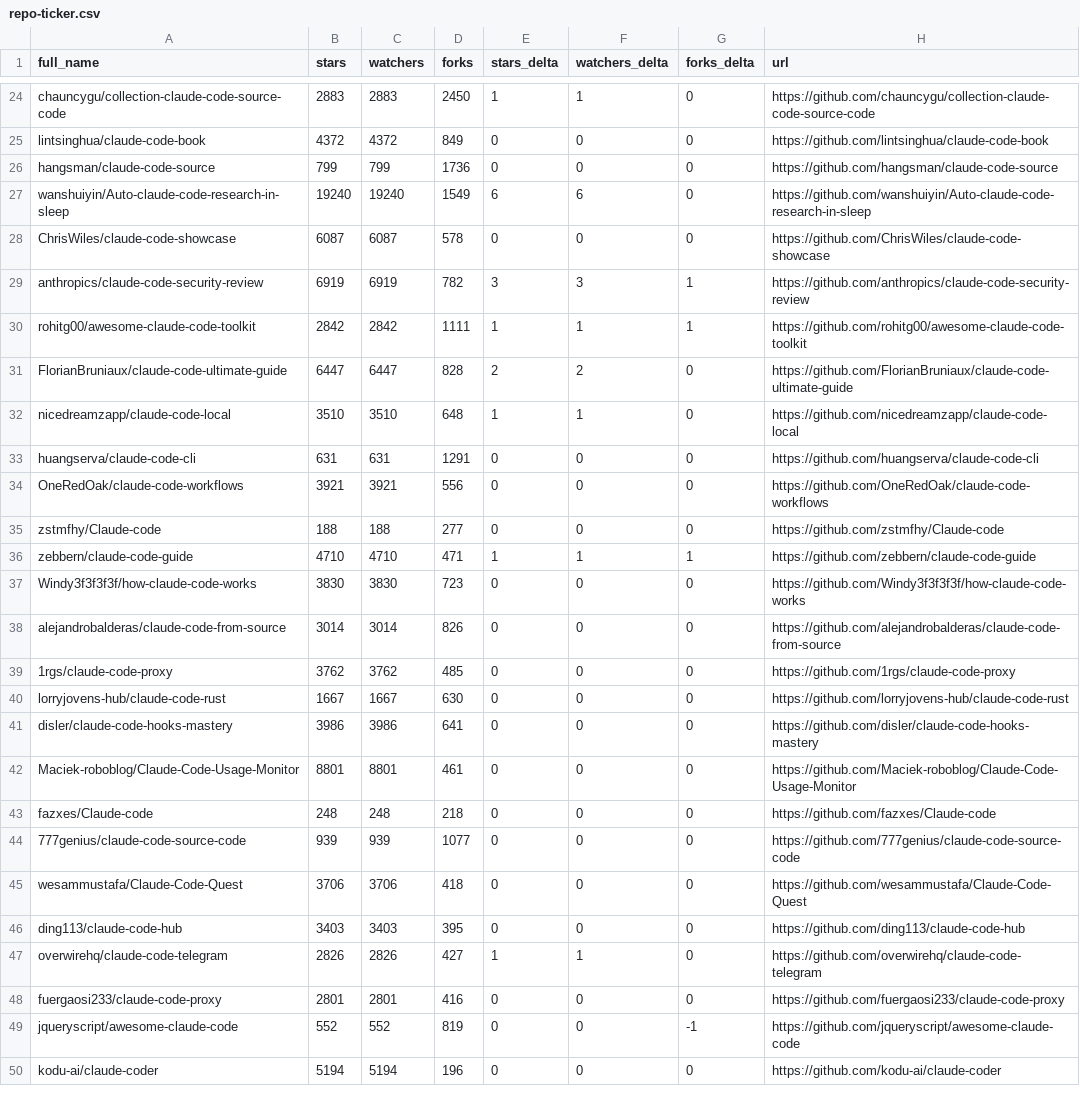
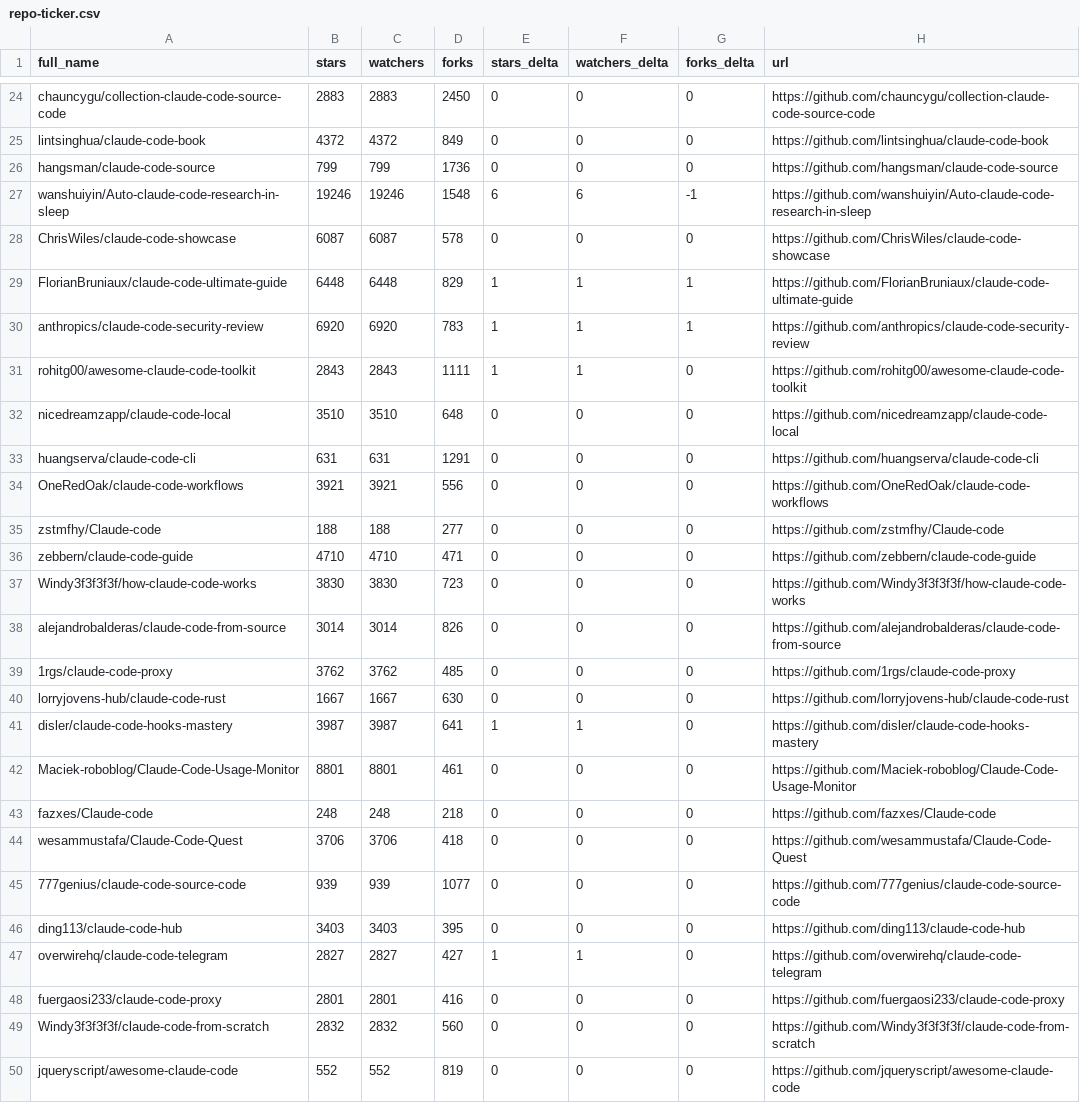
Before and after one commit to louis030195/awesome-claude-code, a CSV file: data/repo-ticker.csv, drawn as a sheet; only a part is shown, gaps mark what is left out; the shorter side is filled out with more unchanged rows; removed rows and columns are numbered as before the commit, all else as after; the diff covers the shown part only; the diff names each change by its address in the sheet, - before the commit and + after, or states it on an @@ line.

```diff
--- a/data/repo-ticker.csv
+++ b/data/repo-ticker.csv
-E24 (stars_delta): 1
+E24 (stars_delta): 0
-F24 (watchers_delta): 1
+F24 (watchers_delta): 0
-B27 (stars): 19240
+B27 (stars): 19246
-C27 (watchers): 19240
+C27 (watchers): 19246
-D27 (forks): 1549
+D27 (forks): 1548
-G27 (forks_delta): 0
+G27 (forks_delta): -1
+row 29: FlorianBruniaux/claude-code-ultimate-guide | 6448 | 6448 | 829 | 1 | 1 | 1 | https://github.com/FlorianBruniaux/claude-code-ultimate-guide
-B30 (stars): 6919
+B30 (stars): 6920
-C30 (watchers): 6919
+C30 (watchers): 6920
-D30 (forks): 782
+D30 (forks): 783
-E30 (stars_delta): 3
+E30 (stars_delta): 1
-F30 (watchers_delta): 3
+F30 (watchers_delta): 1
-B31 (stars): 2842
+B31 (stars): 2843
-C31 (watchers): 2842
+C31 (watchers): 2843
-G31 (forks_delta): 1
+G31 (forks_delta): 0
-row 31: FlorianBruniaux/claude-code-ultimate-guide | 6447 | 6447 | 828 | 2 | 2 | 0 | https://github.com/FlorianBruniaux/claude-code-ultimate-guide
-E32 (stars_delta): 1
+E32 (stars_delta): 0
-F32 (watchers_delta): 1
+F32 (watchers_delta): 0
-E36 (stars_delta): 1
+E36 (stars_delta): 0
-F36 (watchers_delta): 1
+F36 (watchers_delta): 0
-G36 (forks_delta): 1
+G36 (forks_delta): 0
-B41 (stars): 3986
+B41 (stars): 3987
-C41 (watchers): 3986
+C41 (watchers): 3987
-E41 (stars_delta): 0
+E41 (stars_delta): 1
-F41 (watchers_delta): 0
+F41 (watchers_delta): 1
@@ row 45 moved to row 44: wesammustafa/Claude-Code-Quest @@
-B47 (stars): 2826
+B47 (stars): 2827
-C47 (watchers): 2826
+C47 (watchers): 2827
@@ row 52 moved to row 49: Windy3f3f3f3f/claude-code-from-scratch @@
-G50 (forks_delta): -1
+G50 (forks_delta): 0
```
Also changed, not shown: 3 added rows, 3 removed rows, 3 moved rows and 91 edited cells elsewhere in this file, 2 other files.
